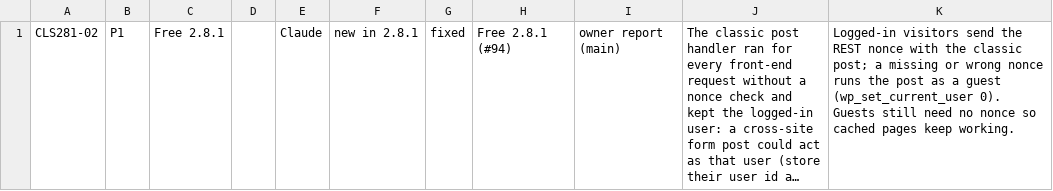
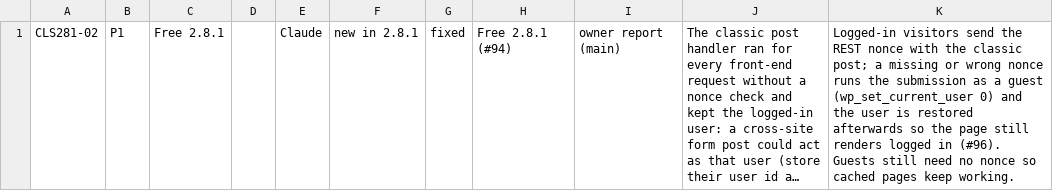
Before and after one commit to smhz101/subtleforms, a CSV file: docs/dev/ledger-updates/classic-post-nonce.csv, drawn as a sheet; long unchanged cells end in …; the diff names each change by its address in the sheet, - before the commit and + after, or states it on an @@ line.

Commit message:
Classic post: restore the logged-in user after a guest-handled submission so the page renders logged in (#97)

```diff
--- a/docs/dev/ledger-updates/classic-post-nonce.csv
+++ b/docs/dev/ledger-updates/classic-post-nonce.csv
-K1: …runs the post as a guest (wp_set_current_user 0). Guests still…
+K1: …runs the submission as a guest (wp_set_current_user 0) and the user is restored afterwards so the page still renders logged in (#96). Guests still…
```
Also changed, not shown: 2 other files.
